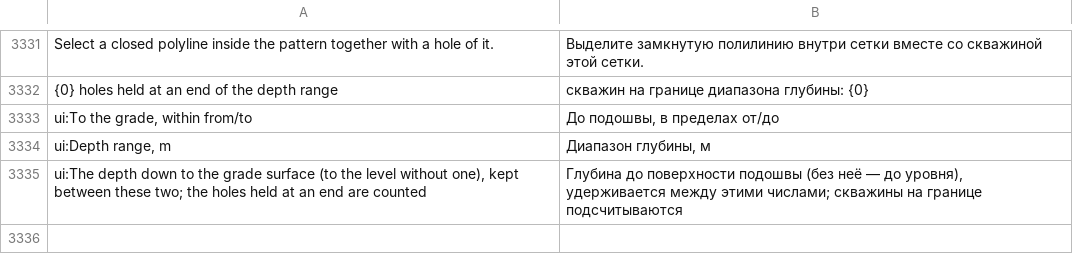
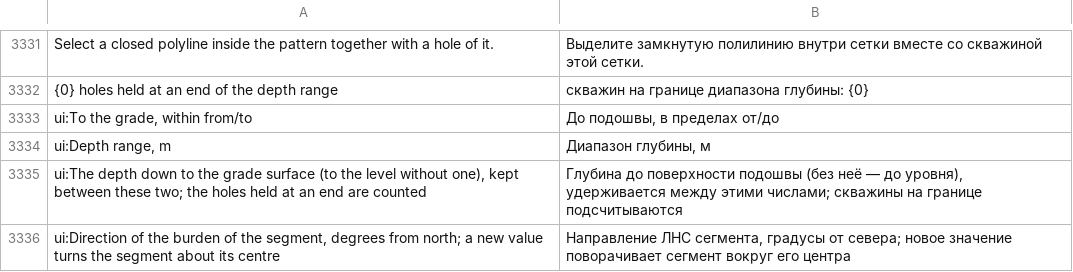
Before and after one commit to rootspain/bdsgnr, a TSV file: src/BlastDesigner.App/Services/ru.tsv, drawn as a sheet; only a part is shown, gaps mark what is left out; the diff names each change by its address in the sheet, - before the commit and + after, or states it on an @@ line.

```diff
--- a/src/BlastDesigner.App/Services/ru.tsv
+++ b/src/BlastDesigner.App/Services/ru.tsv
+row 3336: ui:Direction of the burden of the segment, degrees from north; a new value turns the segment about its centre | Направление ЛНС сегмента, градусы от севера; новое значение поворачивает сегмент вокруг его центра
```
Also changed, not shown: 10 other files.
